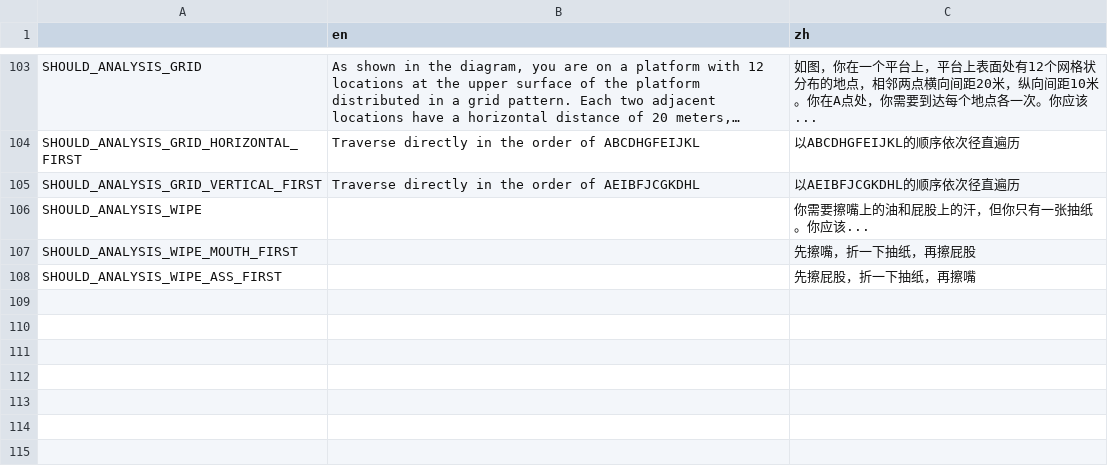
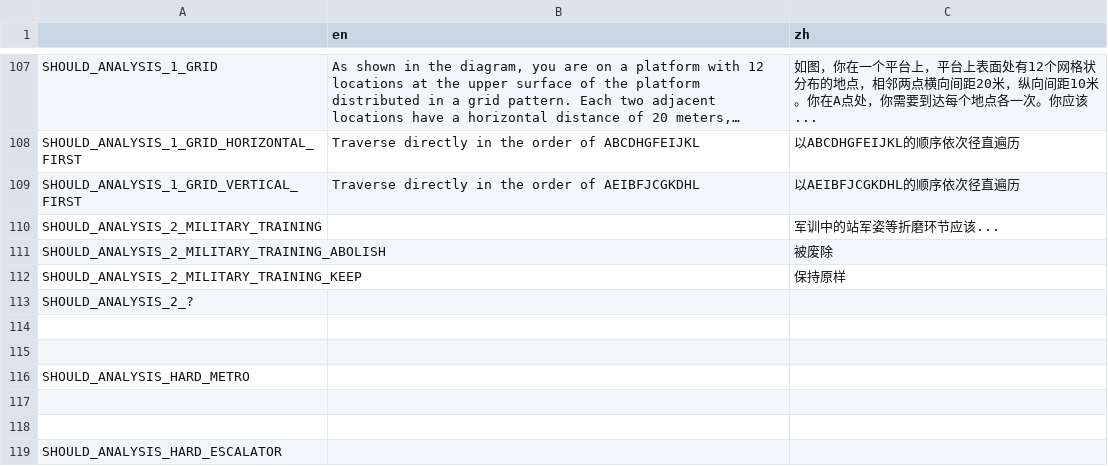
Before and after one commit to Lalayqz/Essenceology, a CSV file: translation.csv, drawn as a sheet; only a part is shown, gaps mark what is left out; long unchanged cells end in …; addresses are those after the commit; the diff covers the shown part only; the diff names each change by its address in the sheet, - before the commit and + after, or states it on an @@ line.

```diff
--- a/translation.csv
+++ b/translation.csv
-A107: SHOULD_ANALYSIS_GRID
+A107: SHOULD_ANALYSIS_1_GRID
-A108: SHOULD_ANALYSIS_GRID_HORIZONTAL_FIRST
+A108: SHOULD_ANALYSIS_1_GRID_HORIZONTAL_FIRST
-A109: SHOULD_ANALYSIS_GRID_VERTICAL_FIRST
+A109: SHOULD_ANALYSIS_1_GRID_VERTICAL_FIRST
+row 110: SHOULD_ANALYSIS_2_MILITARY_TRAINING |  | 军训中的站军姿等折磨环节应该...
+row 111: SHOULD_ANALYSIS_2_MILITARY_TRAINING_ABOLISH |  | 被废除
+row 112: SHOULD_ANALYSIS_2_MILITARY_TRAINING_KEEP |  | 保持原样
+row 113: SHOULD_ANALYSIS_2_?
-row 114: SHOULD_ANALYSIS_WIPE |  | 你需要擦嘴上的油和屁股上的汗，但你只有一张抽纸。你应该...
+row 114: (empty)
-row 115: SHOULD_ANALYSIS_WIPE_MOUTH_FIRST |  | 先擦嘴，折一下抽纸，再擦屁股
+row 115: (empty)
+row 116: SHOULD_ANALYSIS_HARD_METRO
-row 117: SHOULD_ANALYSIS_WIPE_ASS_FIRST |  | 先擦屁股，折一下抽纸，再擦嘴
+row 117: (empty)
+row 118: (empty)
+row 119: SHOULD_ANALYSIS_HARD_ESCALATOR
```
Also changed, not shown: 13 added rows, 9 removed rows and 11 edited cells elsewhere in this file, 24 other files.
